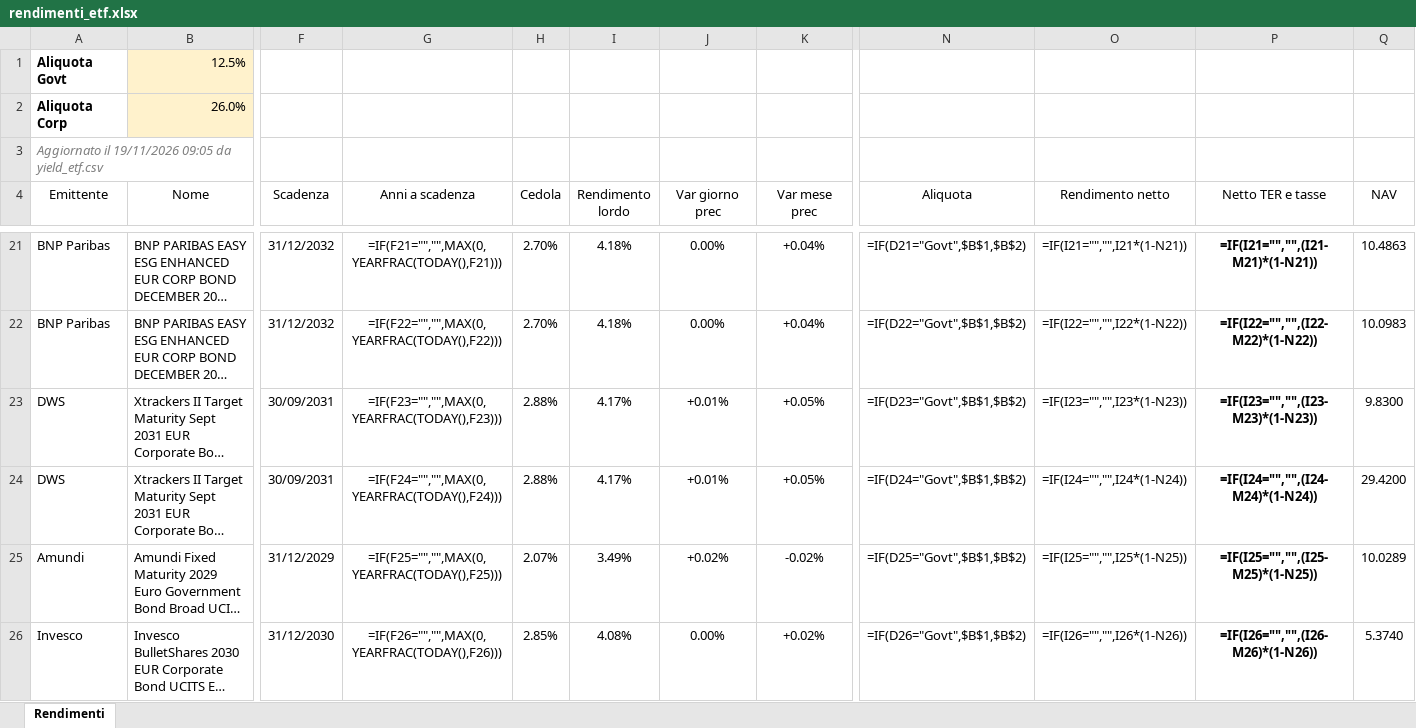
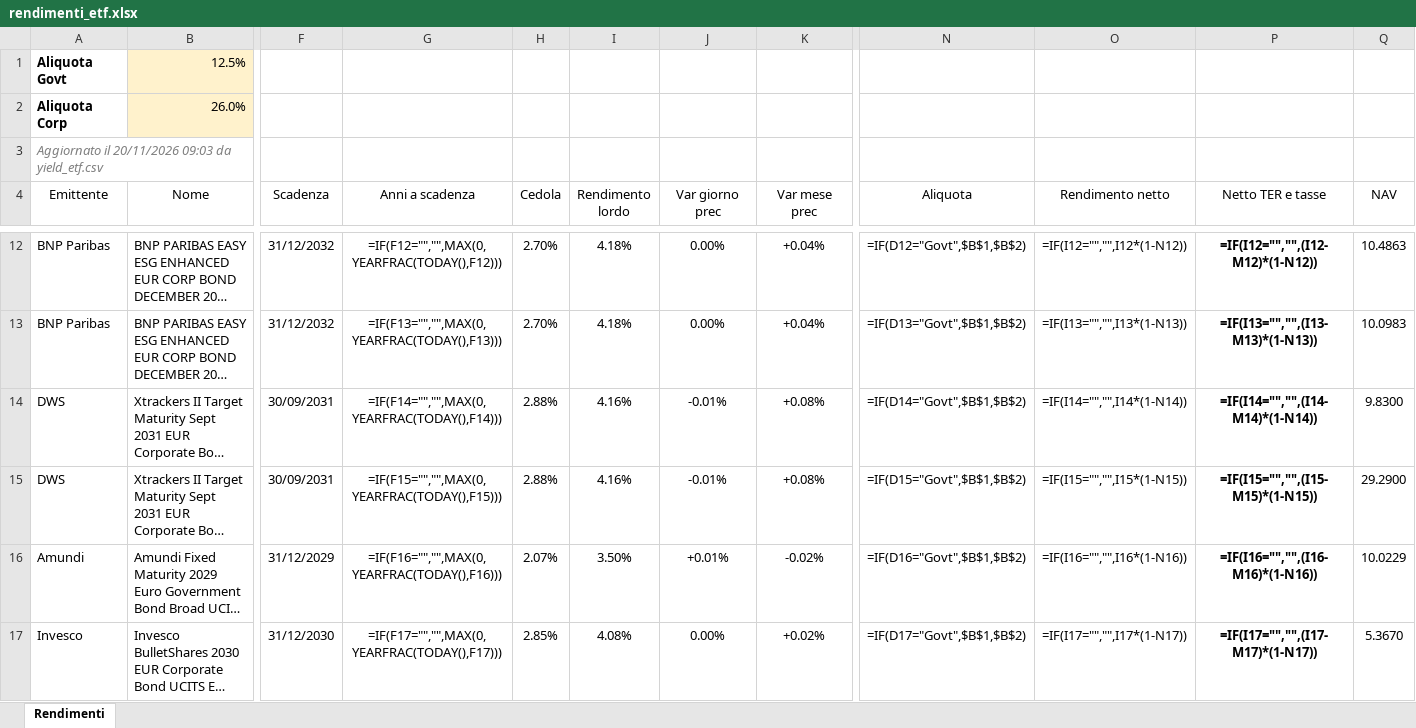
Before and after one commit to FedeGambe/Target_Maturity_ETF_Planner, an Excel workbook: data/rendimenti_etf.xlsx, sheet Rendimenti, drawn as a sheet; only a part is shown, gaps mark what is left out; long unchanged cells end in …; values as stored, in another font and other column widths than the file's, no borders; formulas without a stored value are shown as written; conditional formats and table styles not drawn; addresses are those after the commit; the diff covers the shown part only; the diff names each change by its address in the sheet, - before the commit and + after, or states it on an @@ line.

Commit message:
Aggiorna yield_etf 20/11/2026

```diff
--- a/data/rendimenti_etf.xlsx (sheet Rendimenti)
+++ b/data/rendimenti_etf.xlsx (sheet Rendimenti)
-A3 (Emittente): Aggiornato il 19/11/2026 09:05 da yield_etf.csv
+A3 (Emittente): Aggiornato il 20/11/2026 09:03 da yield_etf.csv
-G12 (Anni a scadenza): =IF(F21="","",MAX(0,YEARFRAC(TODAY(),F21)))
+G12 (Anni a scadenza): =IF(F12="","",MAX(0,YEARFRAC(TODAY(),F12)))
-N12 (Aliquota): =IF(D21="Govt",$B$1,$B$2)
+N12 (Aliquota): =IF(D12="Govt",$B$1,$B$2)
-O12 (Rendimento netto): =IF(I21="","",I21*(1-N21))
+O12 (Rendimento netto): =IF(I12="","",I12*(1-N12))
-P12 (Netto TER e tasse): =IF(I21="","",(I21-M21)*(1-N21))
+P12 (Netto TER e tasse): =IF(I12="","",(I12-M12)*(1-N12))
-G13 (Anni a scadenza): =IF(F22="","",MAX(0,YEARFRAC(TODAY(),F22)))
+G13 (Anni a scadenza): =IF(F13="","",MAX(0,YEARFRAC(TODAY(),F13)))
-N13 (Aliquota): =IF(D22="Govt",$B$1,$B$2)
+N13 (Aliquota): =IF(D13="Govt",$B$1,$B$2)
-O13 (Rendimento netto): =IF(I22="","",I22*(1-N22))
+O13 (Rendimento netto): =IF(I13="","",I13*(1-N13))
-P13 (Netto TER e tasse): =IF(I22="","",(I22-M22)*(1-N22))
+P13 (Netto TER e tasse): =IF(I13="","",(I13-M13)*(1-N13))
-G14 (Anni a scadenza): =IF(F23="","",MAX(0,YEARFRAC(TODAY(),F23)))
+G14 (Anni a scadenza): =IF(F14="","",MAX(0,YEARFRAC(TODAY(),F14)))
-I14:I15 (Rendimento lordo): 4.17%
+I14:I15 (Rendimento lordo): 4.16%
-J14:J15 (Var giorno prec): +0.01%
+J14:J15 (Var giorno prec): -0.01%
-K14:K15 (Var mese prec): +0.05%
+K14:K15 (Var mese prec): +0.08%
-N14 (Aliquota): =IF(D23="Govt",$B$1,$B$2)
+N14 (Aliquota): =IF(D14="Govt",$B$1,$B$2)
-O14 (Rendimento netto): =IF(I23="","",I23*(1-N23))
+O14 (Rendimento netto): =IF(I14="","",I14*(1-N14))
-P14 (Netto TER e tasse): =IF(I23="","",(I23-M23)*(1-N23))
+P14 (Netto TER e tasse): =IF(I14="","",(I14-M14)*(1-N14))
-G15 (Anni a scadenza): =IF(F24="","",MAX(0,YEARFRAC(TODAY(),F24)))
+G15 (Anni a scadenza): =IF(F15="","",MAX(0,YEARFRAC(TODAY(),F15)))
-N15 (Aliquota): =IF(D24="Govt",$B$1,$B$2)
+N15 (Aliquota): =IF(D15="Govt",$B$1,$B$2)
-O15 (Rendimento netto): =IF(I24="","",I24*(1-N24))
+O15 (Rendimento netto): =IF(I15="","",I15*(1-N15))
-P15 (Netto TER e tasse): =IF(I24="","",(I24-M24)*(1-N24))
+P15 (Netto TER e tasse): =IF(I15="","",(I15-M15)*(1-N15))
-Q15 (NAV): 29.4200
+Q15 (NAV): 29.2900
-G16 (Anni a scadenza): =IF(F25="","",MAX(0,YEARFRAC(TODAY(),F25)))
+G16 (Anni a scadenza): =IF(F16="","",MAX(0,YEARFRAC(TODAY(),F16)))
-I16 (Rendimento lordo): 3.49%
+I16 (Rendimento lordo): 3.50%
-J16 (Var giorno prec): +0.02%
+J16 (Var giorno prec): +0.01%
-N16 (Aliquota): =IF(D25="Govt",$B$1,$B$2)
+N16 (Aliquota): =IF(D16="Govt",$B$1,$B$2)
-O16 (Rendimento netto): =IF(I25="","",I25*(1-N25))
+O16 (Rendimento netto): =IF(I16="","",I16*(1-N16))
-P16 (Netto TER e tasse): =IF(I25="","",(I25-M25)*(1-N25))
+P16 (Netto TER e tasse): =IF(I16="","",(I16-M16)*(1-N16))
-Q16 (NAV): 10.0289
+Q16 (NAV): 10.0229
-G17 (Anni a scadenza): =IF(F26="","",MAX(0,YEARFRAC(TODAY(),F26)))
+G17 (Anni a scadenza): =IF(F17="","",MAX(0,YEARFRAC(TODAY(),F17)))
-N17 (Aliquota): =IF(D26="Govt",$B$1,$B$2)
+N17 (Aliquota): =IF(D17="Govt",$B$1,$B$2)
-O17 (Rendimento netto): =IF(I26="","",I26*(1-N26))
+O17 (Rendimento netto): =IF(I17="","",I17*(1-N17))
-P17 (Netto TER e tasse): =IF(I26="","",(I26-M26)*(1-N26))
+P17 (Netto TER e tasse): =IF(I17="","",(I17-M17)*(1-N17))
-Q17 (NAV): 5.3740
+Q17 (NAV): 5.3670
```
Also changed, not shown: 16 added rows, 16 removed rows and 210 edited cells elsewhere in this sheet, 2 other files.
